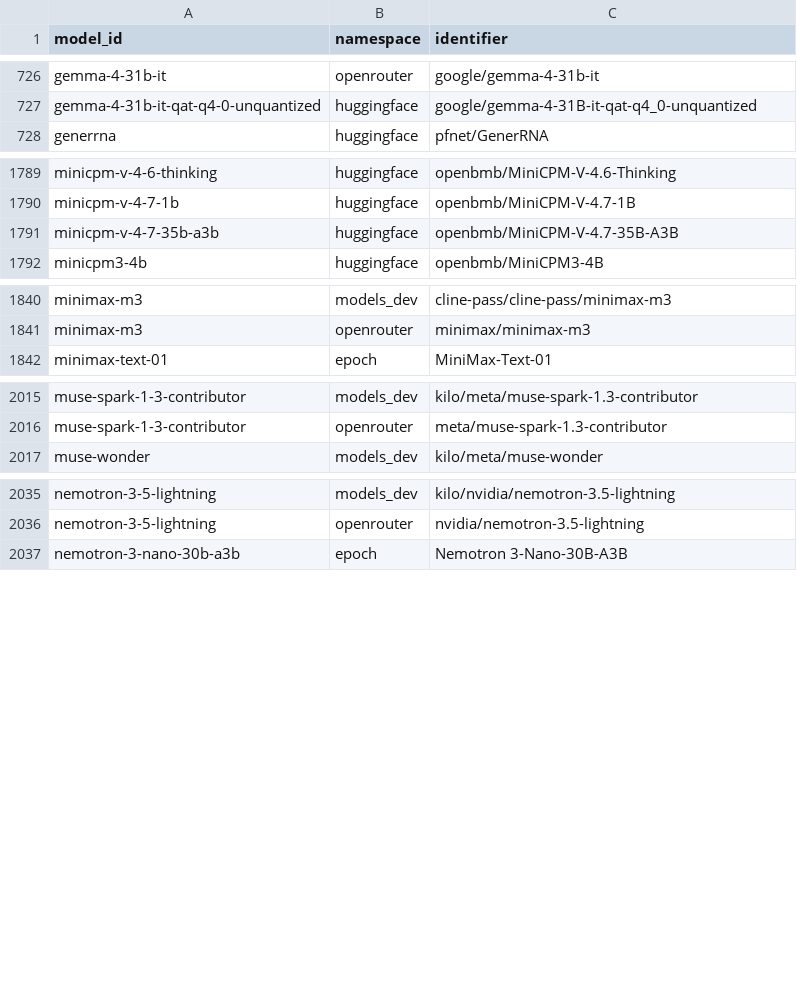
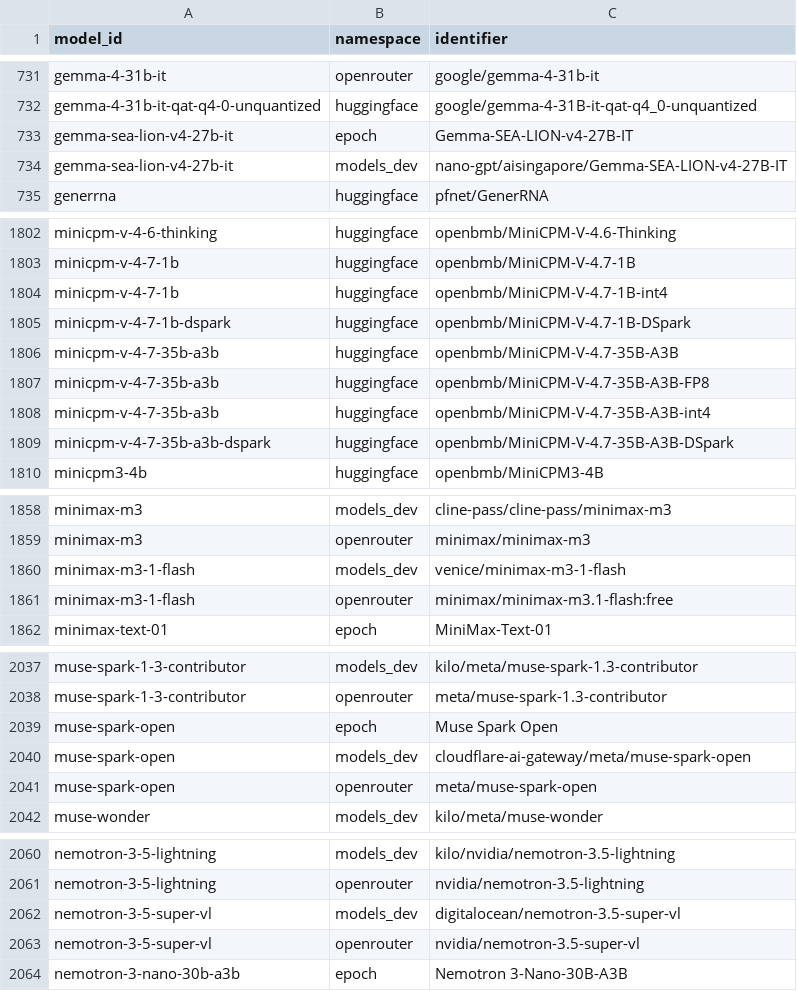
Before and after one commit to YasamanAnsari/llm-ledger, a CSV file: data/core/crosswalk.csv, drawn as a sheet; only a part is shown, gaps mark what is left out; the diff covers the shown part only.

```diff
--- a/data/core/crosswalk.csv
+++ b/data/core/crosswalk.csv
@@ -727,2 +732,4 @@ gemma-4-31b-it,openrouter,google/gemma-4-31b-it
 gemma-4-31b-it-qat-q4-0-unquantized,huggingface,google/gemma-4-31B-it-qat-q4_0-unquantized
+gemma-sea-lion-v4-27b-it,epoch,Gemma-SEA-LION-v4-27B-IT
+gemma-sea-lion-v4-27b-it,models_dev,nano-gpt/aisingapore/Gemma-SEA-LION-v4-27B-IT
 generrna,huggingface,pfnet/GenerRNA
@@ -1790,3 +1803,8 @@ minicpm-v-4-6-thinking,huggingface,openbmb/MiniCPM-V-4.6-Thinking
 minicpm-v-4-7-1b,huggingface,openbmb/MiniCPM-V-4.7-1B
+minicpm-v-4-7-1b,huggingface,openbmb/MiniCPM-V-4.7-1B-int4
+minicpm-v-4-7-1b-dspark,huggingface,openbmb/MiniCPM-V-4.7-1B-DSpark
 minicpm-v-4-7-35b-a3b,huggingface,openbmb/MiniCPM-V-4.7-35B-A3B
+minicpm-v-4-7-35b-a3b,huggingface,openbmb/MiniCPM-V-4.7-35B-A3B-FP8
+minicpm-v-4-7-35b-a3b,huggingface,openbmb/MiniCPM-V-4.7-35B-A3B-int4
+minicpm-v-4-7-35b-a3b-dspark,huggingface,openbmb/MiniCPM-V-4.7-35B-A3B-DSpark
 minicpm3-4b,huggingface,openbmb/MiniCPM3-4B
@@ -1841,2 +1859,4 @@ minimax-m3,models_dev,cline-pass/cline-pass/minimax-m3
 minimax-m3,openrouter,minimax/minimax-m3
+minimax-m3-1-flash,models_dev,venice/minimax-m3-1-flash
+minimax-m3-1-flash,openrouter,minimax/minimax-m3.1-flash:free
 minimax-text-01,epoch,MiniMax-Text-01
@@ -2016,2 +2038,5 @@ muse-spark-1-3-contributor,models_dev,kilo/meta/muse-spark-1.3-contributor
 muse-spark-1-3-contributor,openrouter,meta/muse-spark-1.3-contributor
+muse-spark-open,epoch,Muse Spark Open
+muse-spark-open,models_dev,cloudflare-ai-gateway/meta/muse-spark-open
+muse-spark-open,openrouter,meta/muse-spark-open
 muse-wonder,models_dev,kilo/meta/muse-wonder
@@ -2036,2 +2061,4 @@ nemotron-3-5-lightning,models_dev,kilo/nvidia/nemotron-3.5-lightning
 nemotron-3-5-lightning,openrouter,nvidia/nemotron-3.5-lightning
+nemotron-3-5-super-vl,models_dev,digitalocean/nemotron-3.5-super-vl
+nemotron-3-5-super-vl,openrouter,nvidia/nemotron-3.5-super-vl
 nemotron-3-nano-30b-a3b,epoch,Nemotron 3-Nano-30B-A3B
```
Also changed, not shown: 16 added rows elsewhere in this file, data/core/attributes.csv, data/core/models.csv, 26 other files.
